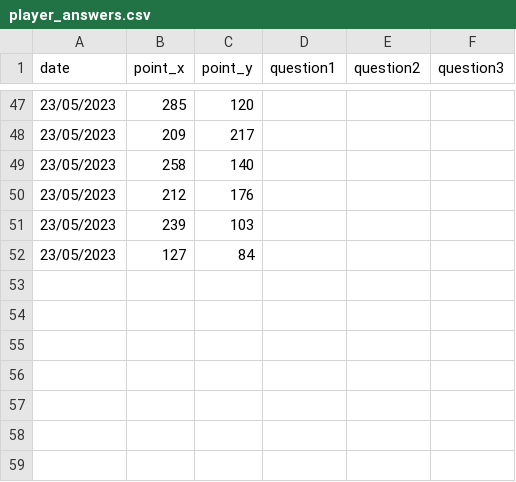
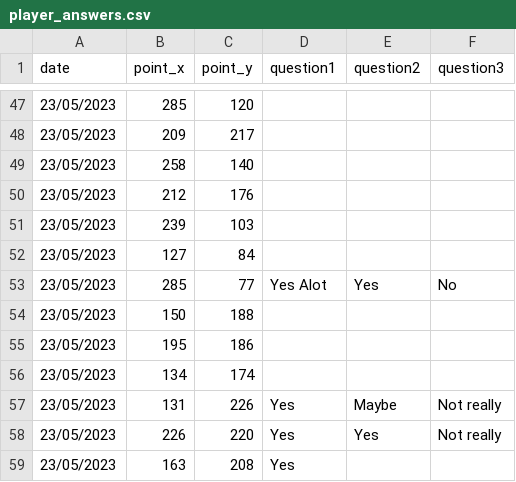
Before and after one commit to jovitaanderson/sc-survey, a CSV file: TestingWinForms/bin/Debug/player_answers.csv, drawn as a sheet; only a part is shown, gaps mark what is left out; the diff names each change by its address in the sheet, - before the commit and + after, or states it on an @@ line.

```diff
--- a/TestingWinForms/bin/Debug/player_answers.csv
+++ b/TestingWinForms/bin/Debug/player_answers.csv
+row 53: 23/05/2023 | 285 | 77 | Yes Alot | Yes | No
+row 54: 23/05/2023 | 150 | 188
+row 55: 23/05/2023 | 195 | 186
+row 56: 23/05/2023 | 134 | 174
+row 57: 23/05/2023 | 131 | 226 | Yes | Maybe | Not really
+row 58: 23/05/2023 | 226 | 220 | Yes | Yes | Not really
+row 59: 23/05/2023 | 163 | 208 | Yes
```
Also changed, not shown: 10 other files.
